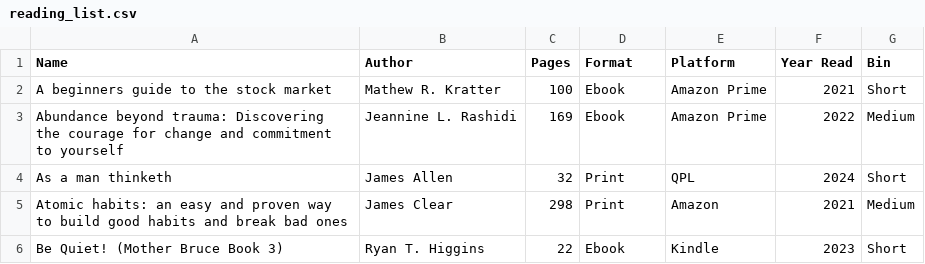
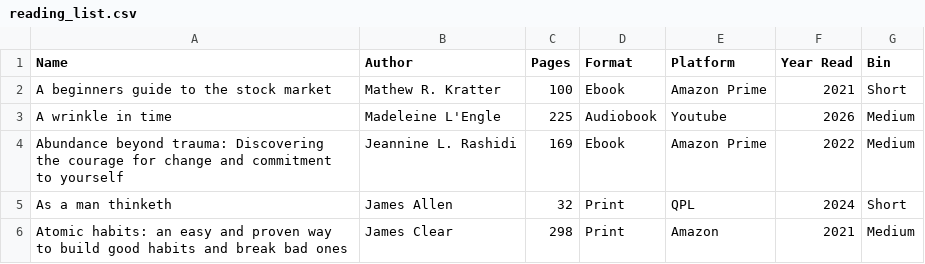
Before and after one commit to Sonya-7/PersonalReadingTrends, a CSV file: reading_list.csv, drawn as a sheet; only a part is shown; the shorter side is filled out with more unchanged rows; the diff names each change by its address in the sheet, - before the commit and + after, or states it on an @@ line.

Commit message:
Update reading_list.csv

```diff
--- a/reading_list.csv
+++ b/reading_list.csv
+row 3: A wrinkle in time | Madeleine L'Engle | 225 | Audiobook | Youtube | 2026 | Medium
```
